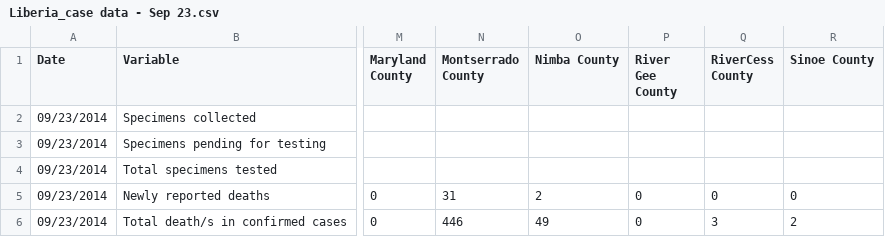
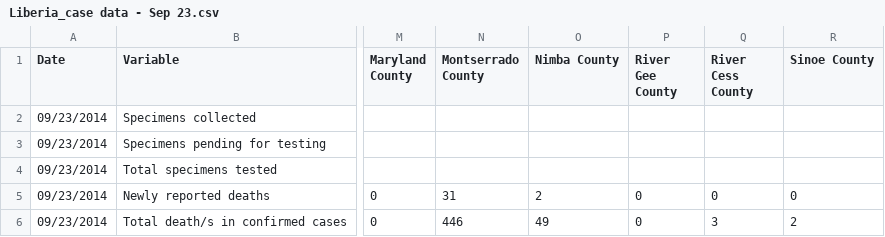
Before and after one commit to cmrivers/ebola, a CSV file: liberia_data/Liberia_case data - Sep 23.csv, drawn as a sheet; only a part is shown, gaps mark what is left out; the diff names each change by its address in the sheet, - before the commit and + after, or states it on an @@ line.

Commit message:
capitalize county for consistency

```diff
--- a/liberia_data/Liberia_case data - Sep 23.csv
+++ b/liberia_data/Liberia_case data - Sep 23.csv
-Q1: RiverCess County
+Q1: River Cess County
```
Also changed, not shown: liberia_data/Liberia_case_data - Aug 12.csv, liberia_data/Liberia_case_data - Aug 17.csv, 48 other files.
